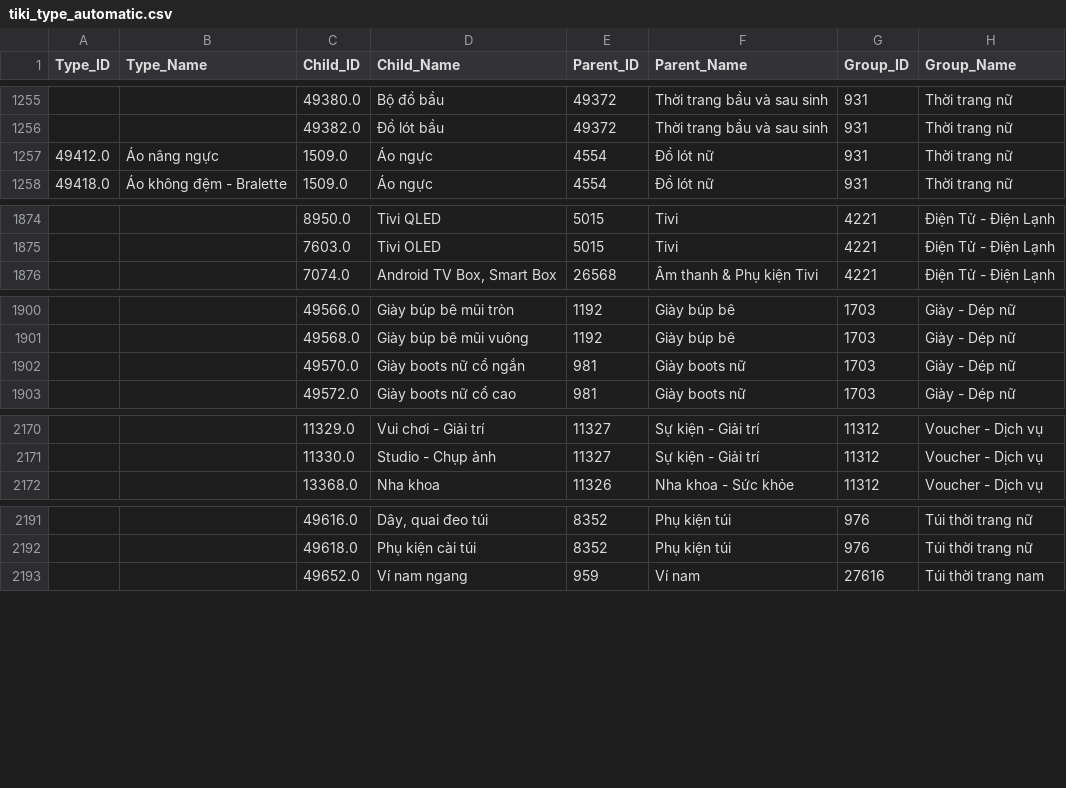
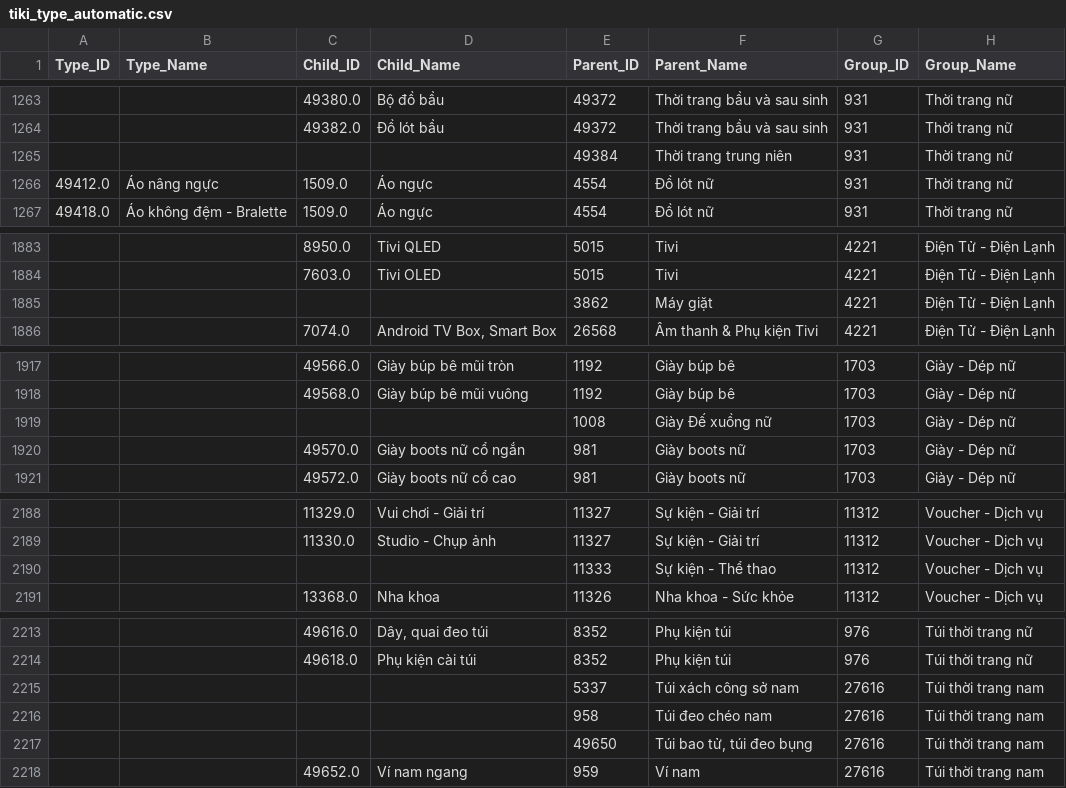
Before and after one commit to KieTuaNguyen/ETL_FinalYearProject, a CSV file: Tiki/tiki_type_automatic.csv, drawn as a sheet; only a part is shown, gaps mark what is left out; the diff covers the shown part only; the diff names each change by its address in the sheet, - before the commit and + after, or states it on an @@ line.

```diff
--- a/Tiki/tiki_type_automatic.csv
+++ b/Tiki/tiki_type_automatic.csv
+row 1265:  |  |  |  | 49384 | Thời trang trung niên | 931 | Thời trang nữ
+row 1885:  |  |  |  | 3862 | Máy giặt | 4221 | Điện Tử - Điện Lạnh
+row 1919:  |  |  |  | 1008 | Giày Đế xuồng nữ | 1703 | Giày - Dép nữ
+row 2190:  |  |  |  | 11333 | Sự kiện - Thể thao | 11312 | Voucher - Dịch vụ
+row 2215:  |  |  |  | 5337 | Túi xách công sở nam | 27616 | Túi thời trang nam
+row 2216:  |  |  |  | 958 | Túi đeo chéo nam | 27616 | Túi thời trang nam
+row 2217:  |  |  |  | 49650 | Túi bao tử, túi đeo bụng | 27616 | Túi thời trang nam
```
Also changed, not shown: 18 added rows elsewhere in this file, 1 other file.
